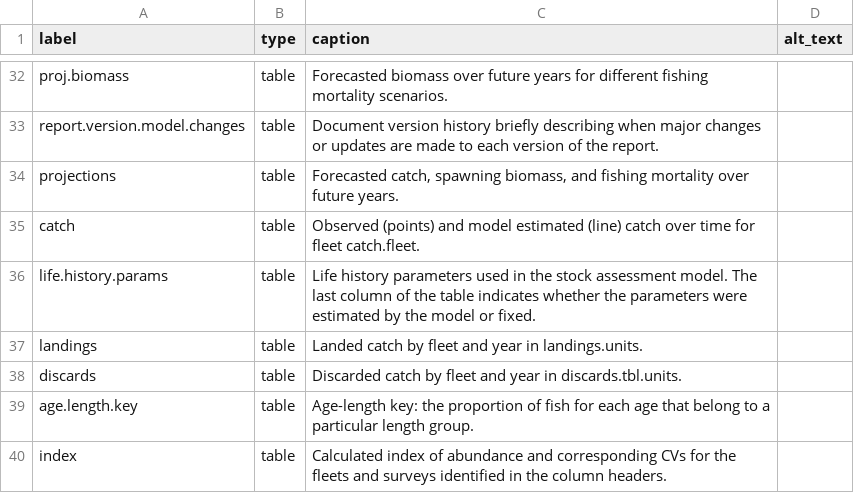
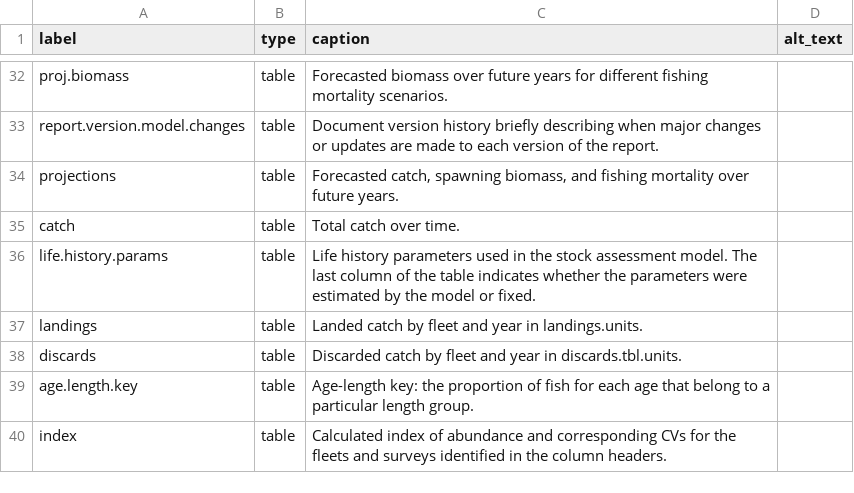
Before and after one commit to nmfs-ost/stockplotr, a CSV file: inst/resources/captions_alt_text_template.csv, drawn as a sheet; only a part is shown, gaps mark what is left out.

Commit message:
Update table_catch() key quantity pipeline

```diff
--- a/inst/resources/captions_alt_text_template.csv
+++ b/inst/resources/captions_alt_text_template.csv
@@ -34,3 +34,3 @@ report.version.model.changes,table,Document version history briefly describing w
 projections,table,"Forecasted catch, spawning biomass, and fishing mortality over future years. ",
-catch,table,Observed (points) and model estimated (line) catch over time for fleet catch.fleet.,
+catch,table,Total catch over time.,
 life.history.params,table,Life history parameters used in the stock assessment model. The last column of the table indicates whether the parameters were estimated by the model or fixed.,
```
Also changed, not shown: inst/resources/key_quantity_template.csv, 1 other file.
